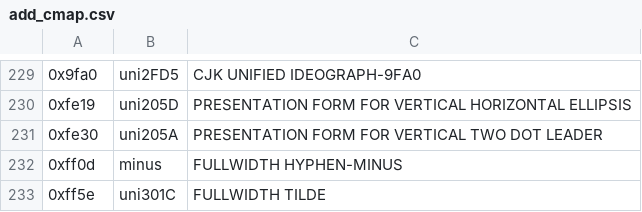
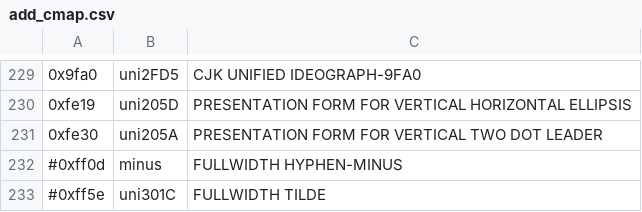
Before and after one commit to yuru7/juisee, a CSV file: add_cmap.csv, drawn as a sheet; only a part is shown, gaps mark what is left out.

```diff
--- a/add_cmap.csv
+++ b/add_cmap.csv
@@ -231,3 +231,3 @@
 0xfe30,uni205A,PRESENTATION FORM FOR VERTICAL TWO DOT LEADER
-0xff0d,minus,FULLWIDTH HYPHEN-MINUS
-0xff5e,uni301C,FULLWIDTH TILDE
+#0xff0d,minus,FULLWIDTH HYPHEN-MINUS
+#0xff5e,uni301C,FULLWIDTH TILDE
```
Also changed, not shown: 2 other files.
